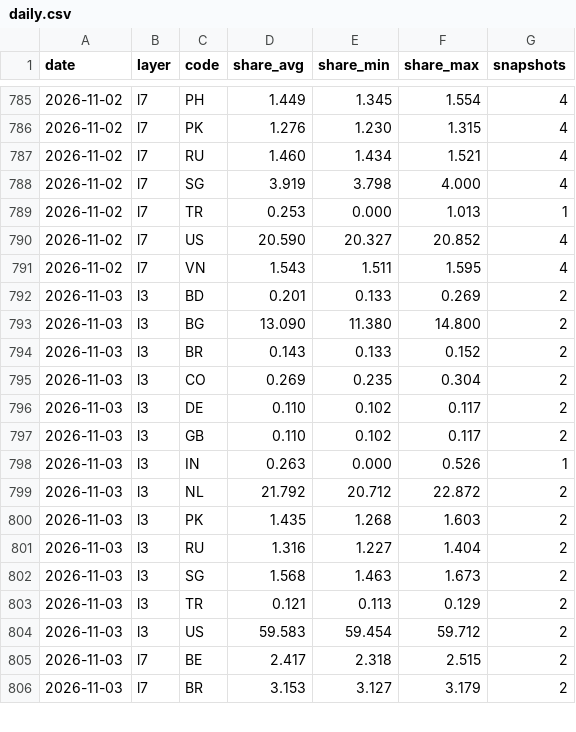
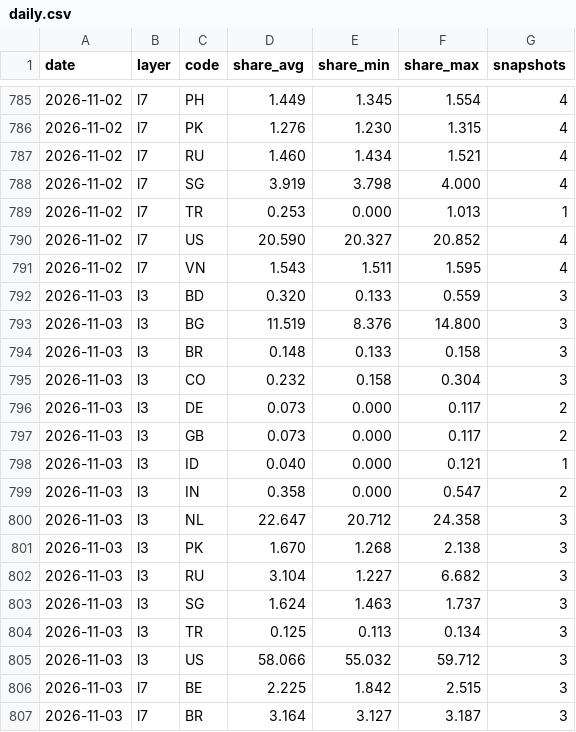
Before and after one commit to kiyo0630-cpu/compass-, a CSV file: attack-map/data/history/daily.csv, drawn as a sheet; only a part is shown, gaps mark what is left out; the diff covers the shown part only.

```diff
--- a/attack-map/data/history/daily.csv
+++ b/attack-map/data/history/daily.csv
@@ -791,16 +791,17 @@ date,layer,code,share_avg,share_min,share_max,snapshots
 2026-11-02,l7,VN,1.543,1.511,1.595,4
-2026-11-03,l3,BD,0.201,0.133,0.269,2
-2026-11-03,l3,BG,13.090,11.380,14.800,2
-2026-11-03,l3,BR,0.143,0.133,0.152,2
-2026-11-03,l3,CO,0.269,0.235,0.304,2
-2026-11-03,l3,DE,0.110,0.102,0.117,2
-2026-11-03,l3,GB,0.110,0.102,0.117,2
-2026-11-03,l3,IN,0.263,0.000,0.526,1
-2026-11-03,l3,NL,21.792,20.712,22.872,2
-2026-11-03,l3,PK,1.435,1.268,1.603,2
-2026-11-03,l3,RU,1.316,1.227,1.404,2
-2026-11-03,l3,SG,1.568,1.463,1.673,2
-2026-11-03,l3,TR,0.121,0.113,0.129,2
-2026-11-03,l3,US,59.583,59.454,59.712,2
-2026-11-03,l7,BE,2.417,2.318,2.515,2
-2026-11-03,l7,BR,3.153,3.127,3.179,2
+2026-11-03,l3,BD,0.320,0.133,0.559,3
+2026-11-03,l3,BG,11.519,8.376,14.800,3
+2026-11-03,l3,BR,0.148,0.133,0.158,3
+2026-11-03,l3,CO,0.232,0.158,0.304,3
+2026-11-03,l3,DE,0.073,0.000,0.117,2
+2026-11-03,l3,GB,0.073,0.000,0.117,2
+2026-11-03,l3,ID,0.040,0.000,0.121,1
+2026-11-03,l3,IN,0.358,0.000,0.547,2
+2026-11-03,l3,NL,22.647,20.712,24.358,3
+2026-11-03,l3,PK,1.670,1.268,2.138,3
+2026-11-03,l3,RU,3.104,1.227,6.682,3
+2026-11-03,l3,SG,1.624,1.463,1.737,3
+2026-11-03,l3,TR,0.125,0.113,0.134,3
+2026-11-03,l3,US,58.066,55.032,59.712,3
+2026-11-03,l7,BE,2.225,1.842,2.515,3
+2026-11-03,l7,BR,3.164,3.127,3.187,3
```
Also changed, not shown: 51 edited cells elsewhere in this file, 4 other files.
